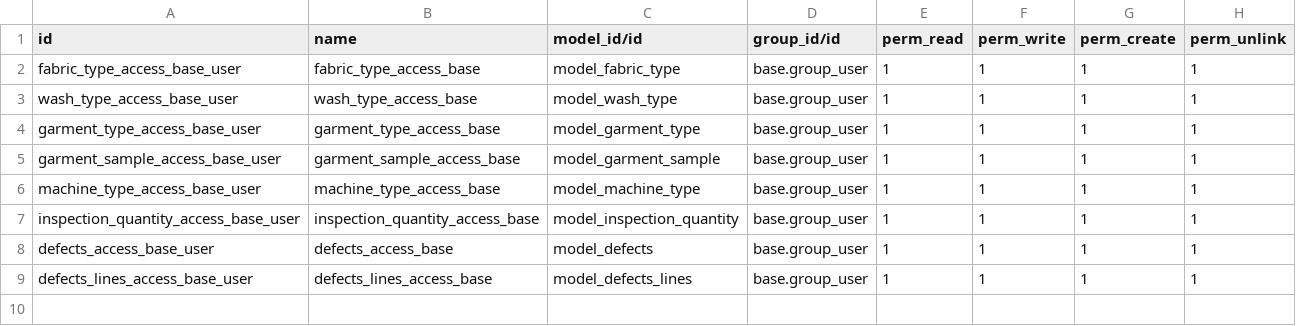
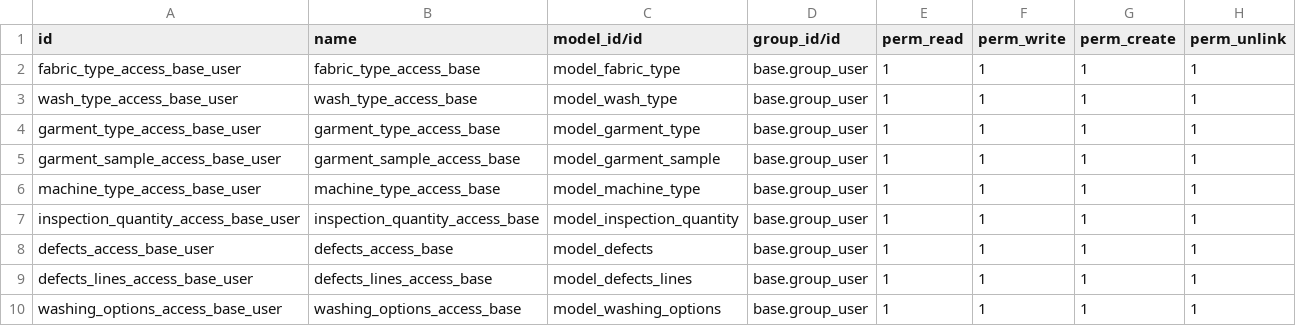
Before and after one commit to subtletechs/union_colmbo_washing_plant, a CSV file: security/ir.model.access.csv, drawn as a sheet; the diff names each change by its address in the sheet, - before the commit and + after, or states it on an @@ line.

```diff
--- a/security/ir.model.access.csv
+++ b/security/ir.model.access.csv
+row 10: washing_options_access_base_user | washing_options_access_base | model_washing_options | base.group_user | 1 | 1 | 1 | 1
```
Also changed, not shown: 2 other files.
